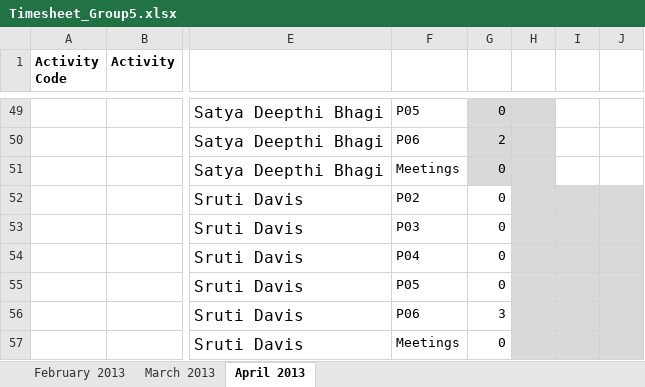
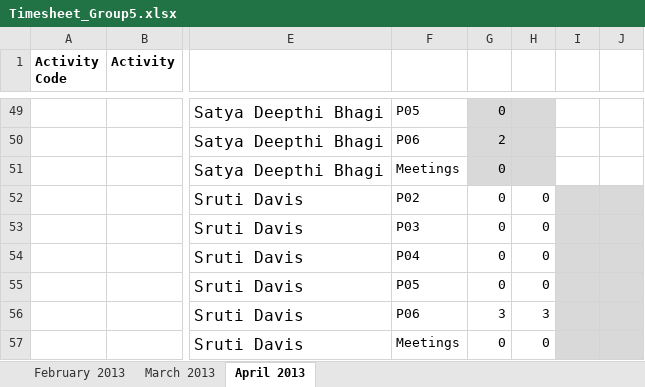
Before and after one commit to shashikant-kumar/ooad-project-ebay, an Excel workbook: Ebay2013/WebContent/TimeSheet/Timesheet_Group5.xlsx, sheet April 2013, drawn as a sheet; only a part is shown, gaps mark what is left out; values as stored, in another font and other column widths than the file's, no borders; the diff names each change by its address in the sheet, - before the commit and + after, or states it on an @@ line.

Commit message:
Updated by Sruti Davis

```diff
--- a/Ebay2013/WebContent/TimeSheet/Timesheet_Group5.xlsx (sheet April 2013)
+++ b/Ebay2013/WebContent/TimeSheet/Timesheet_Group5.xlsx (sheet April 2013)
-H52:H55: (empty)
+H52:H55: 0
-H52:H57 fill: #D9D9D9
+H52:H57 fill: none
-H56: (empty)
+H56: 3
-H57: (empty)
+H57: 0
```
